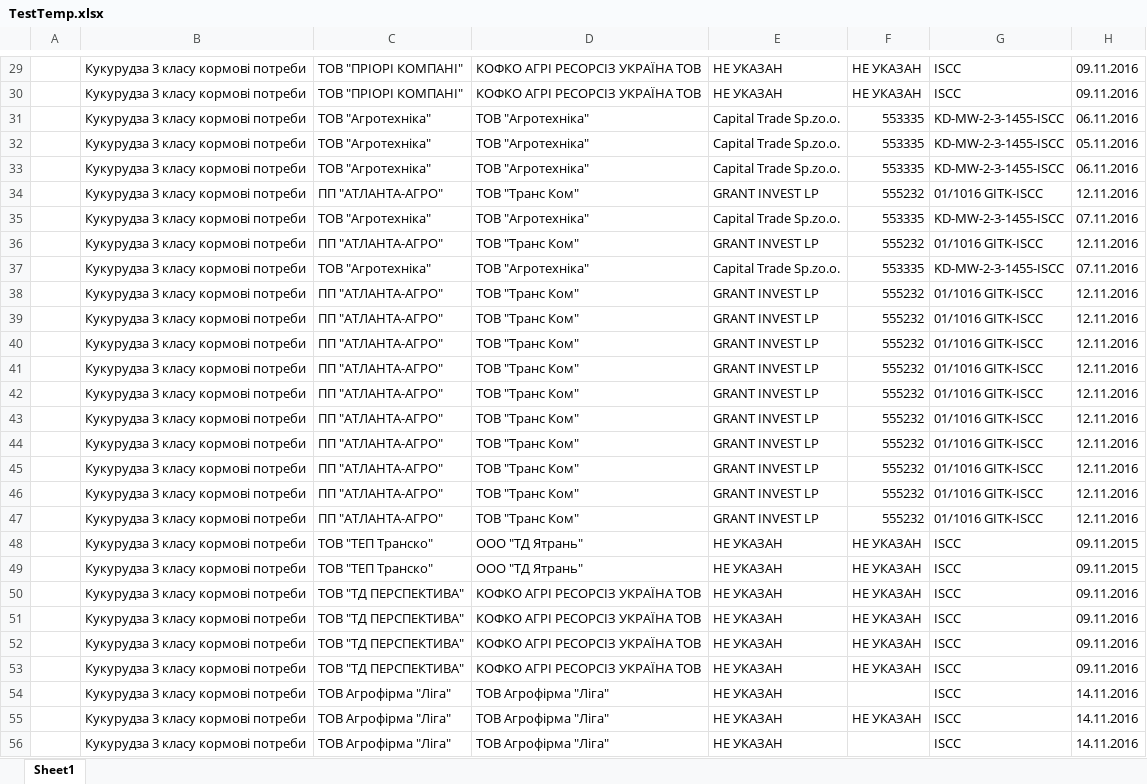
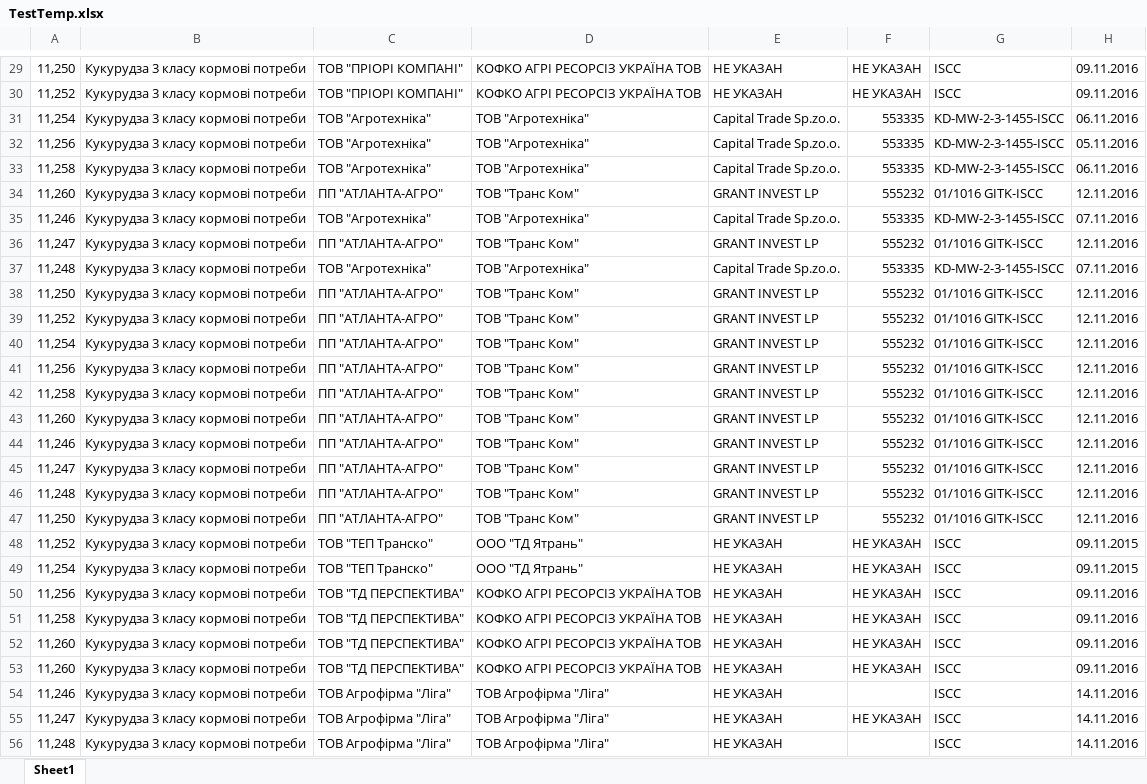
Before and after one commit to IhorHolovatsky/ExcelWork, an Excel workbook: COFCO.Forms/Files/TestTemp.xlsx, sheet Sheet1, drawn as a sheet; only a part is shown, gaps mark what is left out; values as stored, in another font and other column widths than the file's, no cell formats; the diff covers the shown part only; the diff names each change by its address in the sheet, - before the commit and + after, or states it on an @@ line.

```diff
--- a/COFCO.Forms/Files/TestTemp.xlsx (sheet Sheet1)
+++ b/COFCO.Forms/Files/TestTemp.xlsx (sheet Sheet1)
-A29: (empty)
+A29: 11,250
-A30: (empty)
+A30: 11,252
-A31: (empty)
+A31: 11,254
-A32: (empty)
+A32: 11,256
-A33: (empty)
+A33: 11,258
-A34: (empty)
+A34: 11,260
-A35: (empty)
+A35: 11,246
-A36: (empty)
+A36: 11,247
-A37: (empty)
+A37: 11,248
-A38: (empty)
+A38: 11,250
-A39: (empty)
+A39: 11,252
-A40: (empty)
+A40: 11,254
-A41: (empty)
+A41: 11,256
-A42: (empty)
+A42: 11,258
-A43: (empty)
+A43: 11,260
-A44: (empty)
+A44: 11,246
-A45: (empty)
+A45: 11,247
-A46: (empty)
+A46: 11,248
-A47: (empty)
+A47: 11,250
-A48: (empty)
+A48: 11,252
-A49: (empty)
+A49: 11,254
-A50: (empty)
+A50: 11,256
-A51: (empty)
+A51: 11,258
-A52:A53: (empty)
+A52:A53: 11,260
-A54: (empty)
+A54: 11,246
-A55: (empty)
+A55: 11,247
-A56: (empty)
+A56: 11,248
```
Also changed, not shown: 1 added row, 1 removed row and 39 edited cells elsewhere in this sheet, cell formats, 5 other files.
